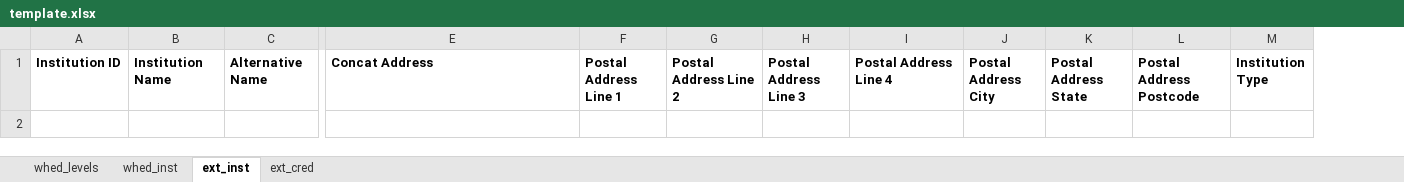
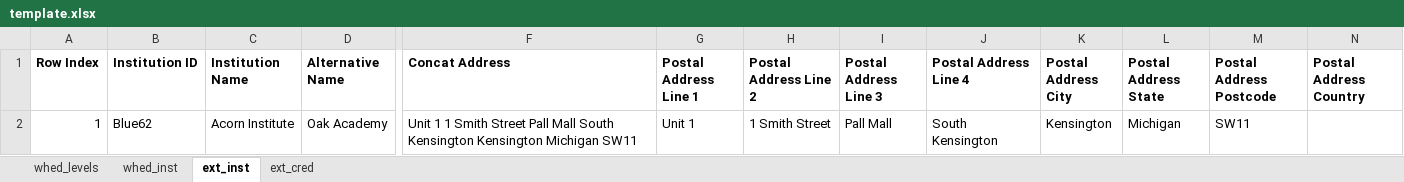
Before and after one commit to CPettifo/CRICOS-Import, an Excel workbook: template.xlsx, sheet ext_inst, drawn as a sheet; only a part is shown, gaps mark what is left out; values as stored, in another font and other column widths than the file's, no borders; removed rows and columns are numbered as before the commit, all else as after; rows hold the shown columns only; the diff names each change by its address in the sheet, - before the commit and + after, or states it on an @@ line.

```diff
--- a/template.xlsx (sheet ext_inst)
+++ b/template.xlsx (sheet ext_inst)
+column A (Row Index), empty
-column M (Institution Type), empty
+column N (Postal Address Country), empty
+row 2: 1 | Blue62 | Acorn Institute | Oak Academy | Unit 1 1 Smith Street Pall Mall South Kensington Kensington Michigan SW11 | Unit 1 | 1 Smith Street | Pall Mall | South Kensington | Kensington | Michigan | SW11
```
Also changed, not shown: sheet whed_inst, 2 other files.
